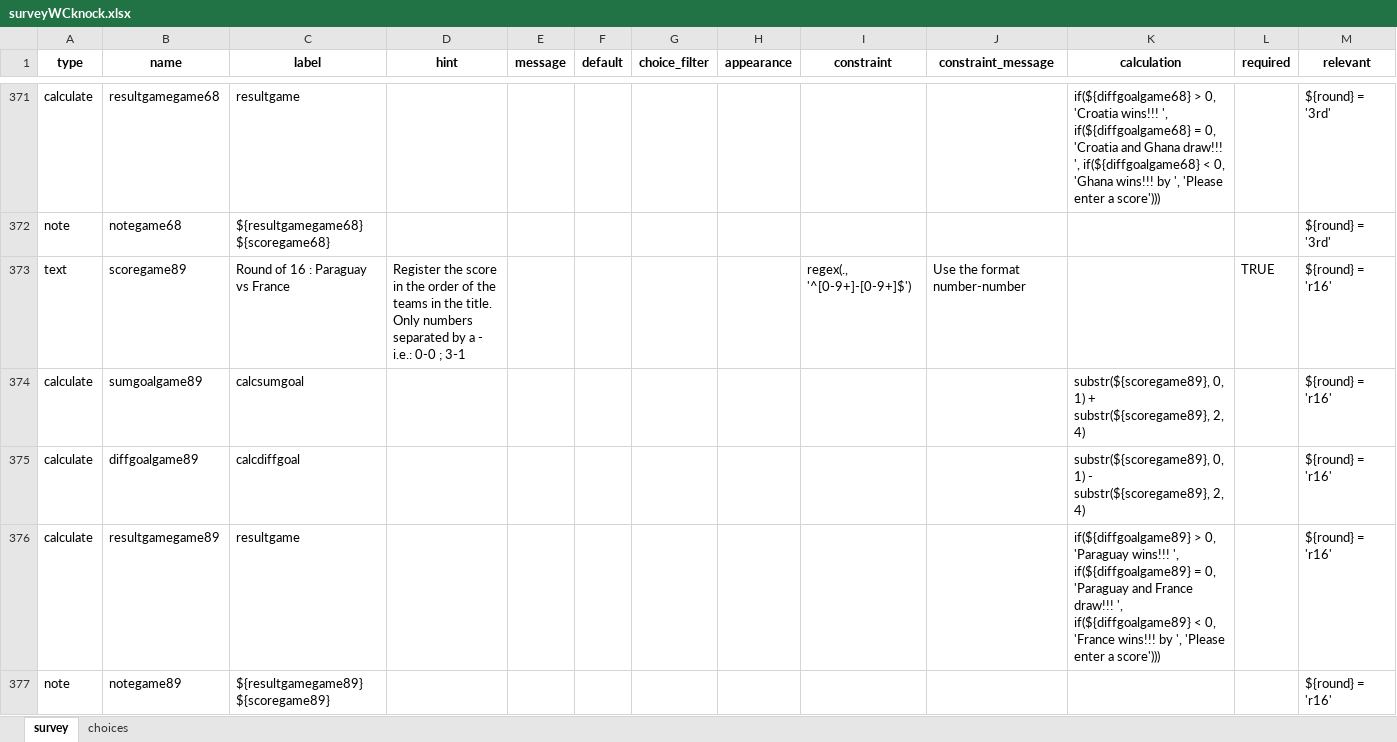
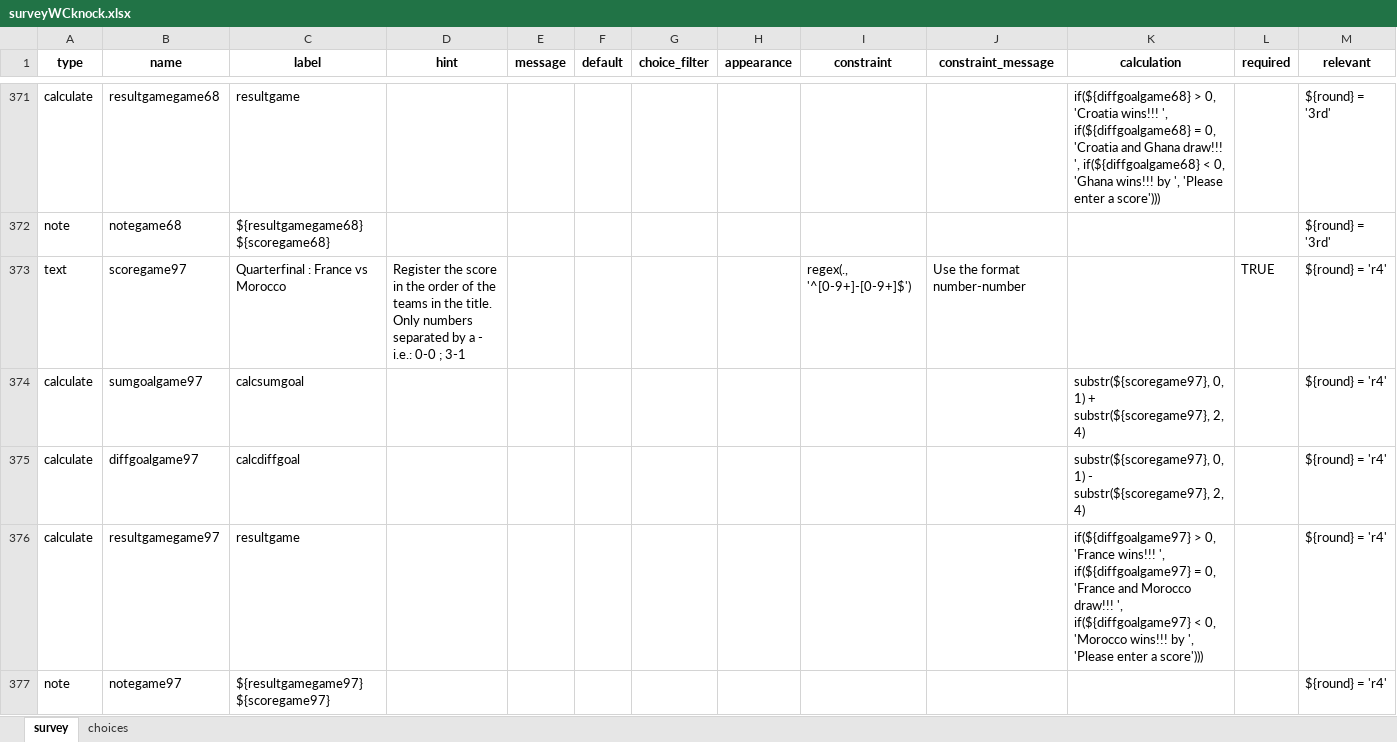
Before and after one commit to FrancisFayolle/World-Cup-betting, an Excel workbook: surveyWCknock.xlsx, sheet survey, drawn as a sheet; only a part is shown, gaps mark what is left out; the shorter side is filled out with more unchanged rows; values as stored, in another font and other column widths than the file's, no borders; ↵ is a line break in a cell; the diff covers the shown part only; the diff names each change by its address in the sheet, - before the commit and + after, or states it on an @@ line.

Commit message:
commit end of round of 16, quarterfinal done

```diff
--- a/surveyWCknock.xlsx (sheet survey)
+++ b/surveyWCknock.xlsx (sheet survey)
+row 373: text | scoregame97 | Quarterfinal : France vs Morocco | Register the score in the order of the teams in the title. ↵ Only numbers separated by a - i.e.: 0-0 ; 3-1 |  |  |  |  | regex(., '^[0-9+]-[0-9+]$') | Use the format number-number |  | TRUE | ${round} = 'r4'
+row 374: calculate | sumgoalgame97 | calcsumgoal |  |  |  |  |  |  |  | substr(${scoregame97}, 0, 1) + substr(${scoregame97}, 2, 4) |  | ${round} = 'r4'
+row 375: calculate | diffgoalgame97 | calcdiffgoal |  |  |  |  |  |  |  | substr(${scoregame97}, 0, 1) - substr(${scoregame97}, 2, 4) |  | ${round} = 'r4'
+row 376: calculate | resultgamegame97 | resultgame |  |  |  |  |  |  |  | if(${diffgoalgame97} > 0, 'France wins!!! ', if(${diffgoalgame97} = 0, 'France and Morocco draw!!! ', if(${diffgoalgame97} < 0, 'Morocco wins!!! by ', 'Please enter a score'))) |  | ${round} = 'r4'
+row 377: note | notegame97 | ${resultgamegame97} ${scoregame97} |  |  |  |  |  |  |  |  |  | ${round} = 'r4'
```
Also changed, not shown: 27 added rows and 1 edited cell elsewhere in this sheet, FIFAScheduleResults.xlsx, gameschedule.xlsx, 3 other files.
